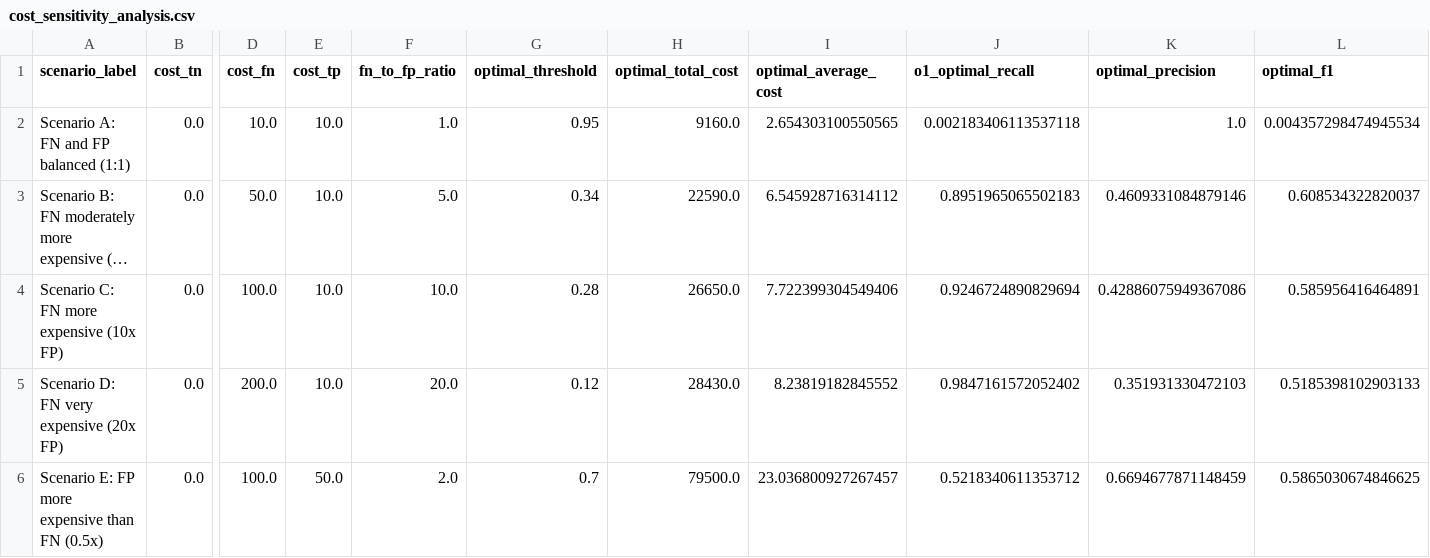
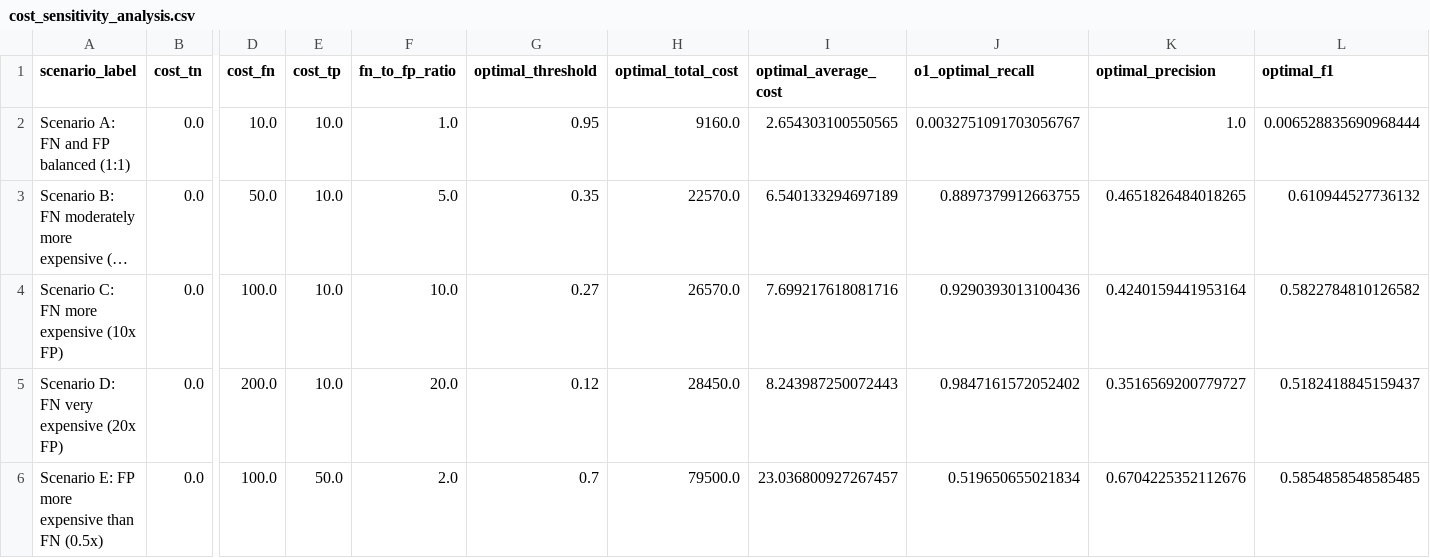
Before and after one commit to lyynx123/customer-churn-ml, a CSV file: models/cost_sensitivity_analysis.csv, drawn as a sheet; only a part is shown, gaps mark what is left out; long unchanged cells end in …; the diff names each change by its address in the sheet, - before the commit and + after, or states it on an @@ line.

Commit message:
chore: update RF production threshold 0.28 -> 0.27 after data fix
The data fix changes the OOF business-optimal threshold for the RF
model. Test cost is unchanged between 0.27 and 0.28 ($16,740); the
shift is a tie-break effect. Updates literals, tests, tracked
artifacts and docs (all numbers regenerated from command output).

```diff
--- a/models/cost_sensitivity_analysis.csv
+++ b/models/cost_sensitivity_analysis.csv
-J2 (o1_optimal_recall): 0.002183406113537118
+J2 (o1_optimal_recall): 0.0032751091703056767
-L2 (optimal_f1): 0.004357298474945534
+L2 (optimal_f1): 0.006528835690968444
-G3 (optimal_threshold): 0.34
+G3 (optimal_threshold): 0.35
-H3 (optimal_total_cost): 22590.0
+H3 (optimal_total_cost): 22570.0
-I3 (optimal_average_cost): 6.545928716314112
+I3 (optimal_average_cost): 6.540133294697189
-J3 (o1_optimal_recall): 0.8951965065502183
+J3 (o1_optimal_recall): 0.8897379912663755
-K3 (optimal_precision): 0.4609331084879146
+K3 (optimal_precision): 0.4651826484018265
-L3 (optimal_f1): 0.608534322820037
+L3 (optimal_f1): 0.610944527736132
-G4 (optimal_threshold): 0.28
+G4 (optimal_threshold): 0.27
-H4 (optimal_total_cost): 26650.0
+H4 (optimal_total_cost): 26570.0
-I4 (optimal_average_cost): 7.722399304549406
+I4 (optimal_average_cost): 7.699217618081716
-J4 (o1_optimal_recall): 0.9246724890829694
+J4 (o1_optimal_recall): 0.9290393013100436
-K4 (optimal_precision): 0.42886075949367086
+K4 (optimal_precision): 0.4240159441953164
-L4 (optimal_f1): 0.585956416464891
+L4 (optimal_f1): 0.5822784810126582
-H5 (optimal_total_cost): 28430.0
+H5 (optimal_total_cost): 28450.0
-I5 (optimal_average_cost): 8.23819182845552
+I5 (optimal_average_cost): 8.243987250072443
-K5 (optimal_precision): 0.351931330472103
+K5 (optimal_precision): 0.3516569200779727
-L5 (optimal_f1): 0.5185398102903133
+L5 (optimal_f1): 0.5182418845159437
-J6 (o1_optimal_recall): 0.5218340611353712
+J6 (o1_optimal_recall): 0.519650655021834
-K6 (optimal_precision): 0.6694677871148459
+K6 (optimal_precision): 0.6704225352112676
-L6 (optimal_f1): 0.5865030674846625
+L6 (optimal_f1): 0.5854858548585485
```
Also changed, not shown: models/business_cost_thresholds.csv, 17 other files.
